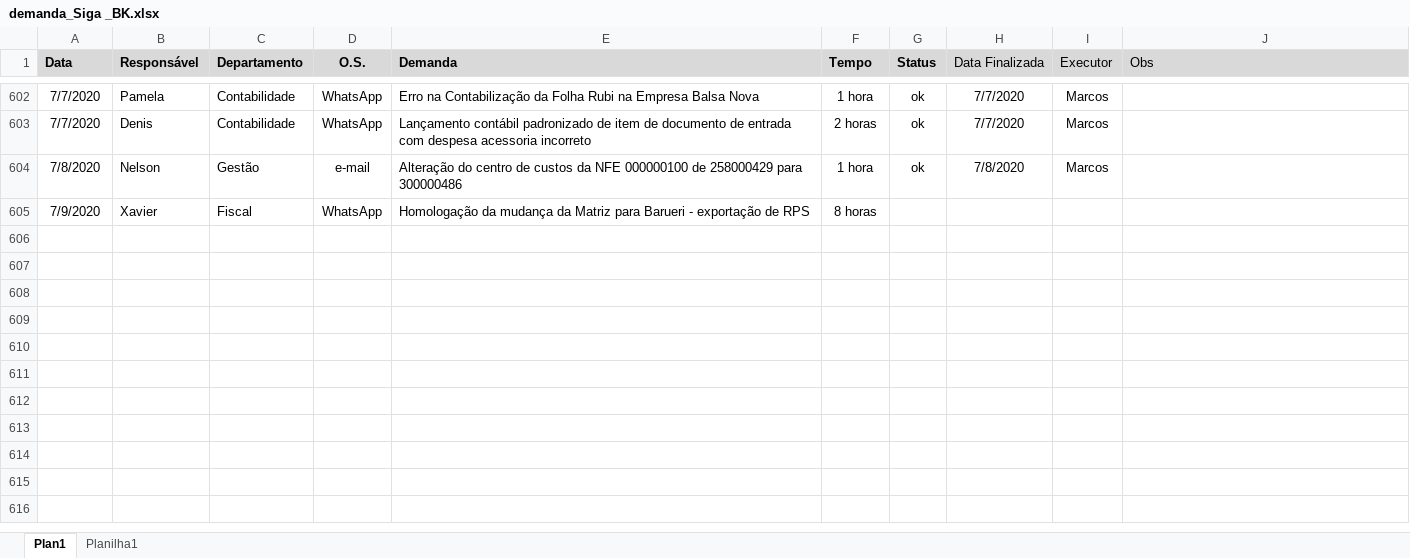
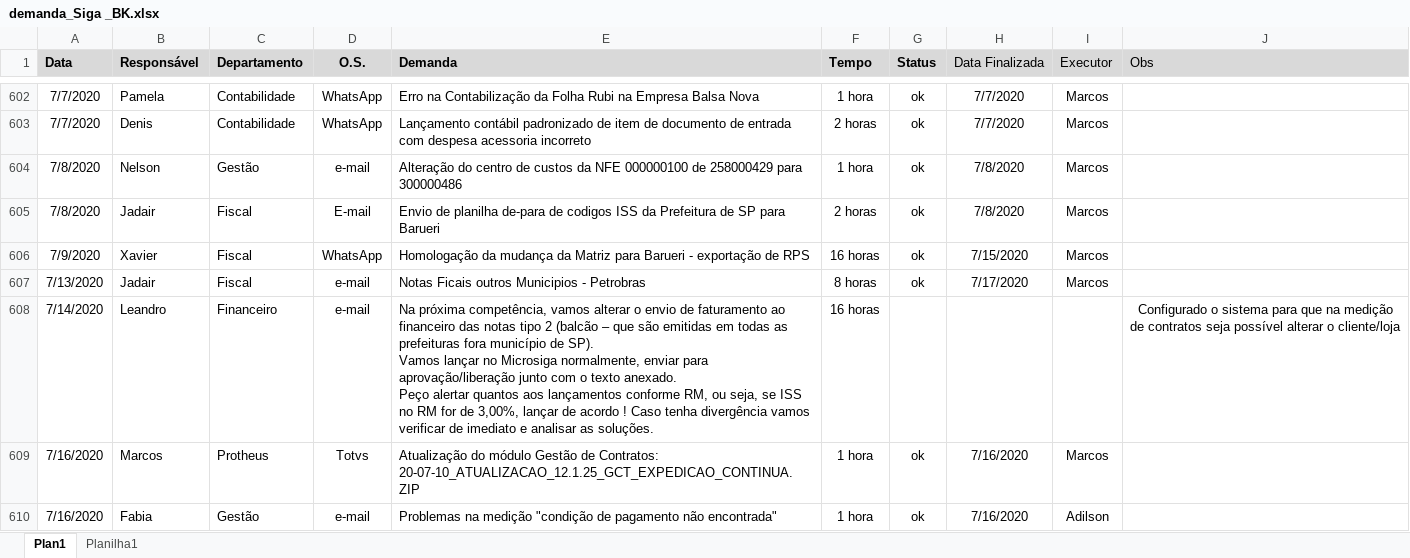
Before and after one commit to marcos-abrahao/bk, an Excel workbook: demanda_Siga _BK.xlsx, sheet Plan1, drawn as a sheet; only a part is shown, gaps mark what is left out; values as stored, in another font and other column widths than the file's, no borders; addresses are those after the commit; ↵ is a line break in a cell; the diff covers the shown part only; the diff names each change by its address in the sheet, - before the commit and + after, or states it on an @@ line.

```diff
--- a/demanda_Siga _BK.xlsx (sheet Plan1)
+++ b/demanda_Siga _BK.xlsx (sheet Plan1)
+row 605: 7/8/2020 | Jadair | Fiscal | E-mail | Envio de planilha de-para de codigos ISS da Prefeitura de SP para Barueri | 2 horas | ok | 7/8/2020 | Marcos
-F606 (Tempo): 8 horas
+F606 (Tempo): 16 horas
-G606 (Status): (empty)
+G606 (Status): ok
-H606 (Data Finalizada): (empty)
+H606 (Data Finalizada): 7/15/2020
-I606 (Executor): (empty)
+I606 (Executor): Marcos
+row 607: 7/13/2020 | Jadair | Fiscal | e-mail | Notas Ficais outros Municipios - Petrobras | 8 horas | ok | 7/17/2020 | Marcos
+row 608: 7/14/2020 | Leandro | Financeiro | e-mail | Na próxima competência, vamos alterar o envio de faturamento ao financeiro das notas tipo 2 (balcão – que são emitidas em todas as prefeituras fora município de SP). ↵ Vamos lançar no Microsiga normalmente, enviar para aprovação/liberação junto com o texto anexado. ↵ Peço alertar quantos aos lançamentos conforme RM, ou seja, se ISS no RM for de 3,00%, lançar de acordo ! Caso tenha divergência vamos verificar de imediato e analisar as soluções. | 16 horas |  |  |  | Configurado o sistema para que na medição de contratos seja possível alterar o cliente/loja
+row 609: 7/16/2020 | Marcos | Protheus | Totvs | Atualização do módulo Gestão de Contratos: 20-07-10_ATUALIZACAO_12.1.25_GCT_EXPEDICAO_CONTINUA.ZIP | 1 hora | ok | 7/16/2020 | Marcos
+row 610: 7/16/2020 | Fabia | Gestão | e-mail | Problemas na medição "condição de pagamento não encontrada" | 1 hora | ok | 7/16/2020 | Adilson
```
Also changed, not shown: 17 added rows and 6 edited cells elsewhere in this sheet, 7 other files.
